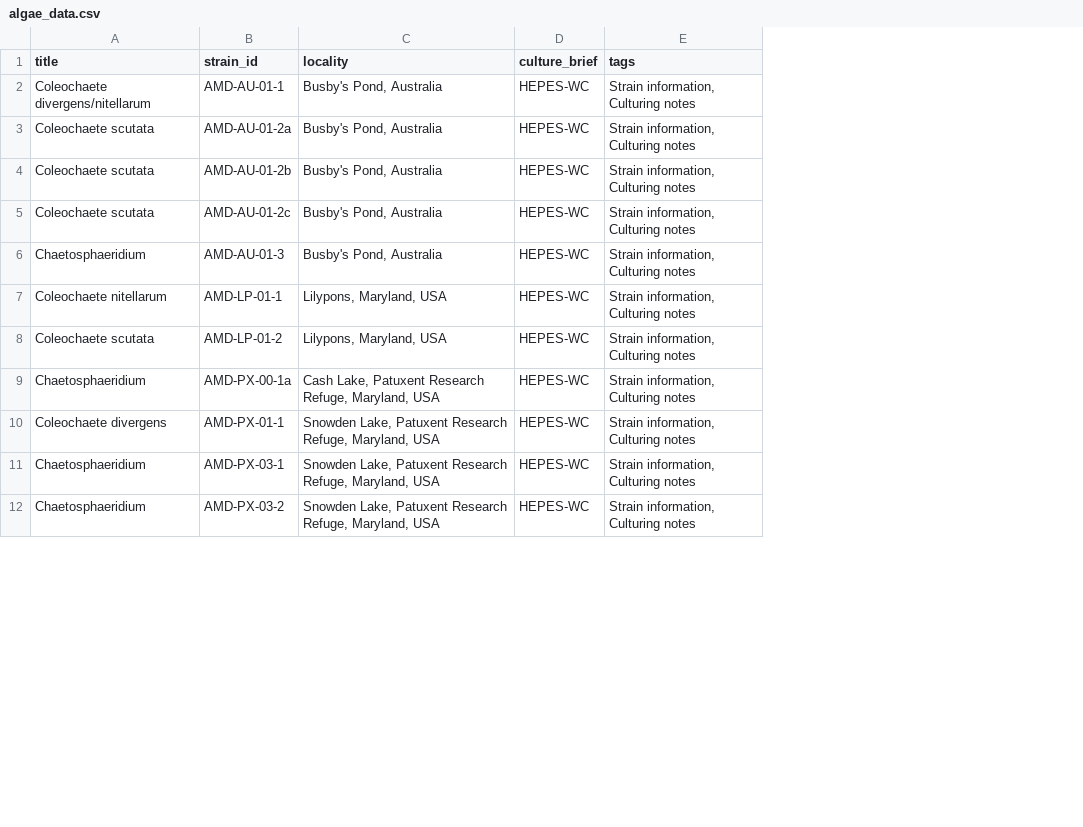
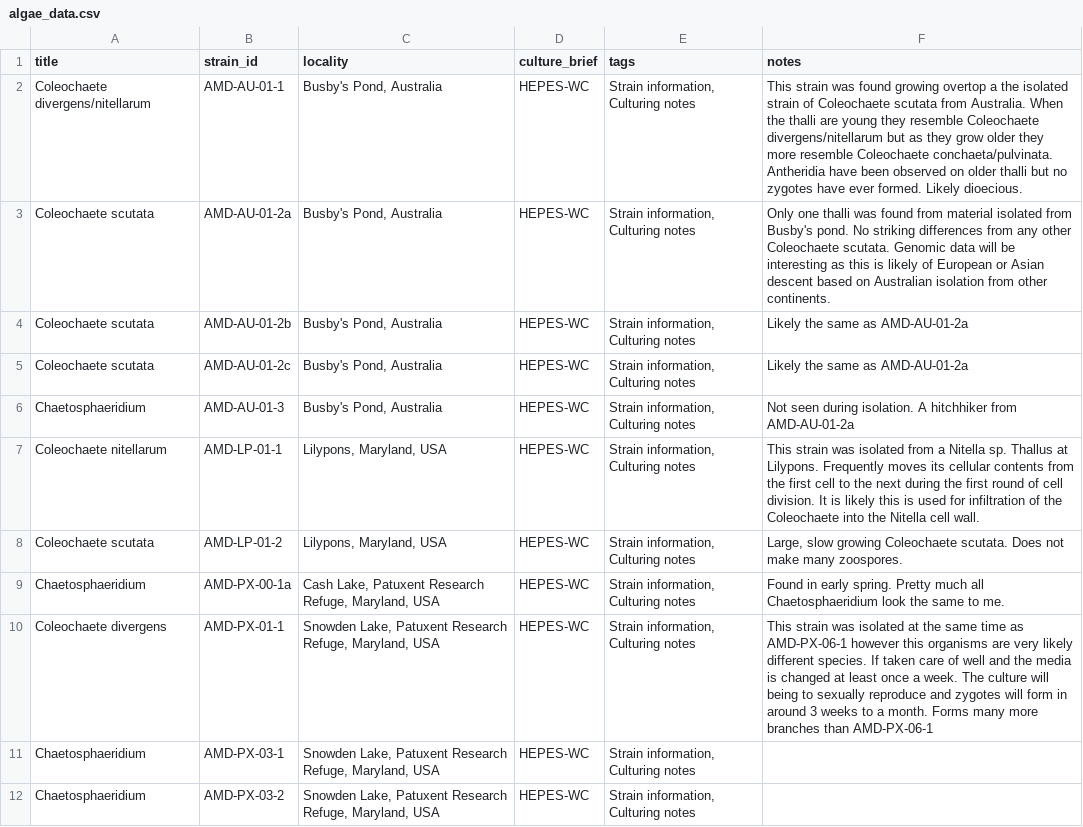
Before and after one commit to danoff-umd/Coleochaete, a CSV file: algae_data.csv, drawn as a sheet; only a part is shown; the diff names each change by its address in the sheet, - before the commit and + after, or states it on an @@ line.

Commit message:
Add files via upload

```diff
--- a/algae_data.csv
+++ b/algae_data.csv
+column F (notes), rows 2-10: This strain was found growing overtop a the isolated strain of Coleochaete scutata from Australia. When the thalli are young they resemble Coleochaete divergens/nitellarum but as they grow older they more resemble Coleochaete conchaeta/pulvinata. Antheridia have been observed on older thalli but no zygotes have ever formed. Likely dioecious. | Only one thalli was found from material isolated from Busby's pond. No striking differences from any other Coleochaete scutata. Genomic data will be interesting as this is likely of European or Asian descent based on Australian isolation from other continents. | Likely the same as AMD-AU-01-2a | Likely the same as AMD-AU-01-2a | Not seen during isolation. A hitchhiker from AMD-AU-01-2a | This strain was isolated from a Nitella sp. Thallus at Lilypons. Frequently moves its cellular contents from the first cell to the next during the first round of cell division. It is likely this is used for infiltration of the Coleochaete into the Nitella cell wall. | Large, slow growing Coleochaete scutata. Does not make many zoospores. | Found in early spring. Pretty much all Chaetosphaeridium look the same to me. | This strain was isolated at the same time as AMD-PX-06-1 however this organisms are very likely different species. If taken care of well and the media is changed at least once a week. The culture will being to sexually reproduce and zygotes will form in around 3 weeks to a month. Forms many more branches than AMD-PX-06-1
```
